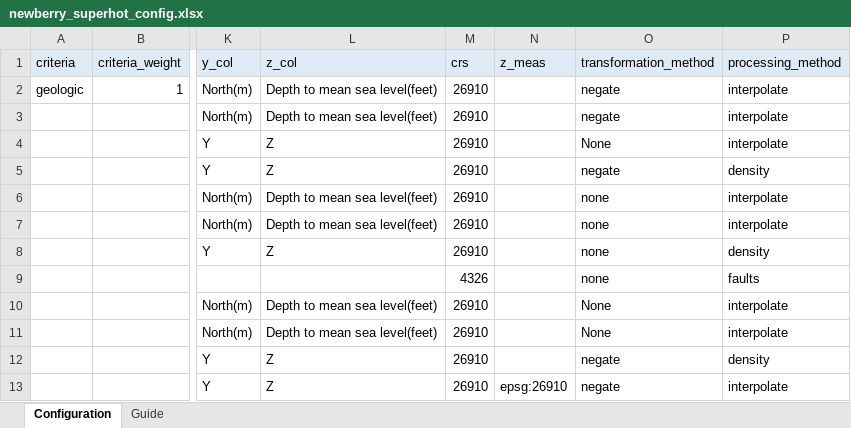
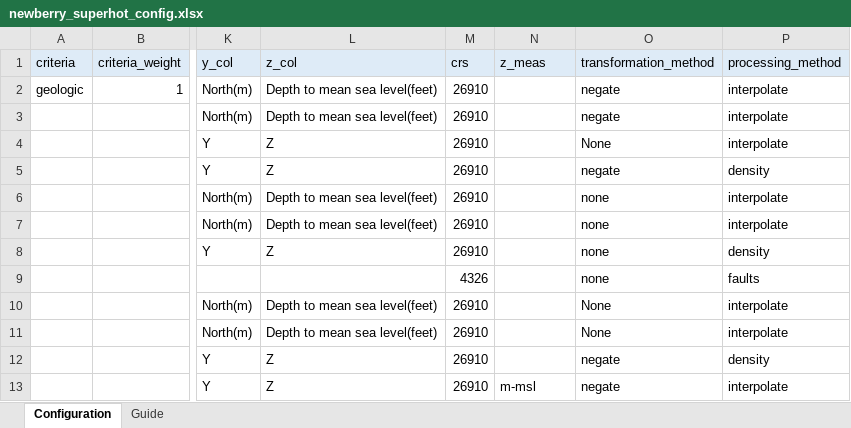
Before and after one commit to NatLabRockies/geoPFA, an Excel workbook: examples/Newberry/2D/config/newberry_superhot_config.xlsx, sheet Configuration, drawn as a sheet; only a part is shown, gaps mark what is left out; values as stored, in another font and other column widths than the file's, no borders; the diff names each change by its address in the sheet, - before the commit and + after, or states it on an @@ line.

```diff
--- a/examples/Newberry/2D/config/newberry_superhot_config.xlsx (sheet Configuration)
+++ b/examples/Newberry/2D/config/newberry_superhot_config.xlsx (sheet Configuration)
-N13 (z_meas): epsg:26910
+N13 (z_meas): m-msl
```
Also changed, not shown: examples/Newberry/3D/config/newberry_superhot_config.xlsx, 8 other files.
